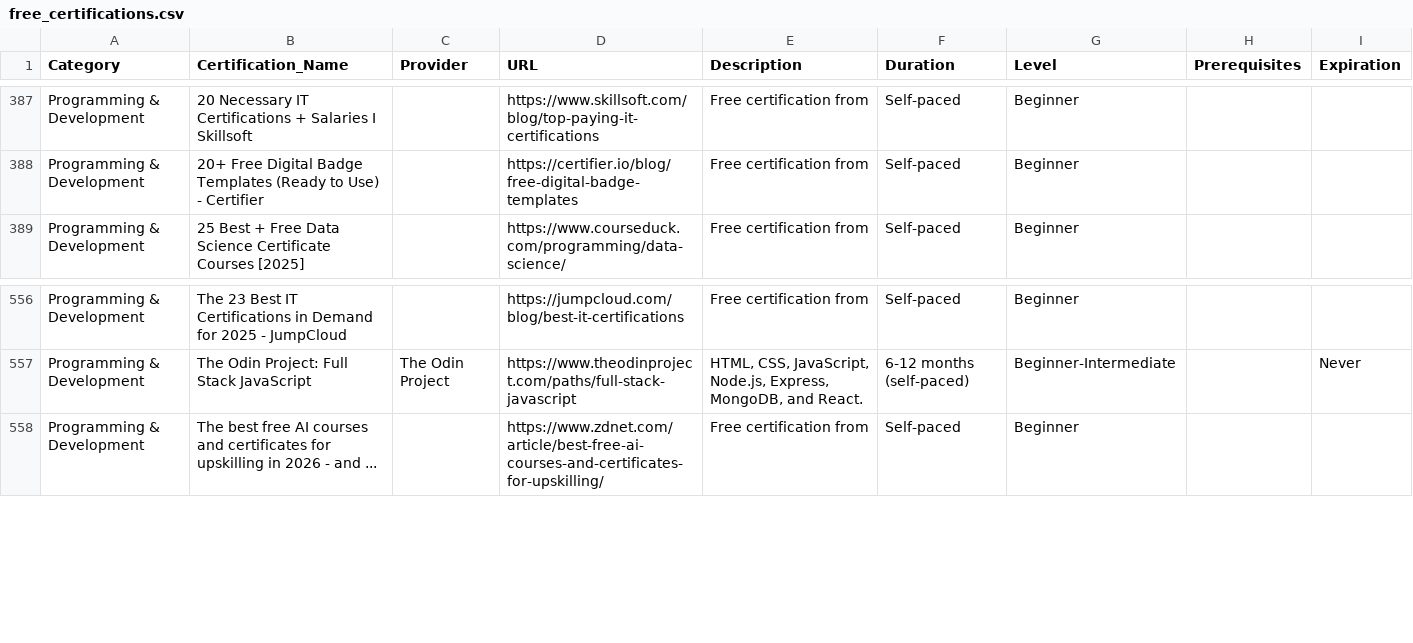
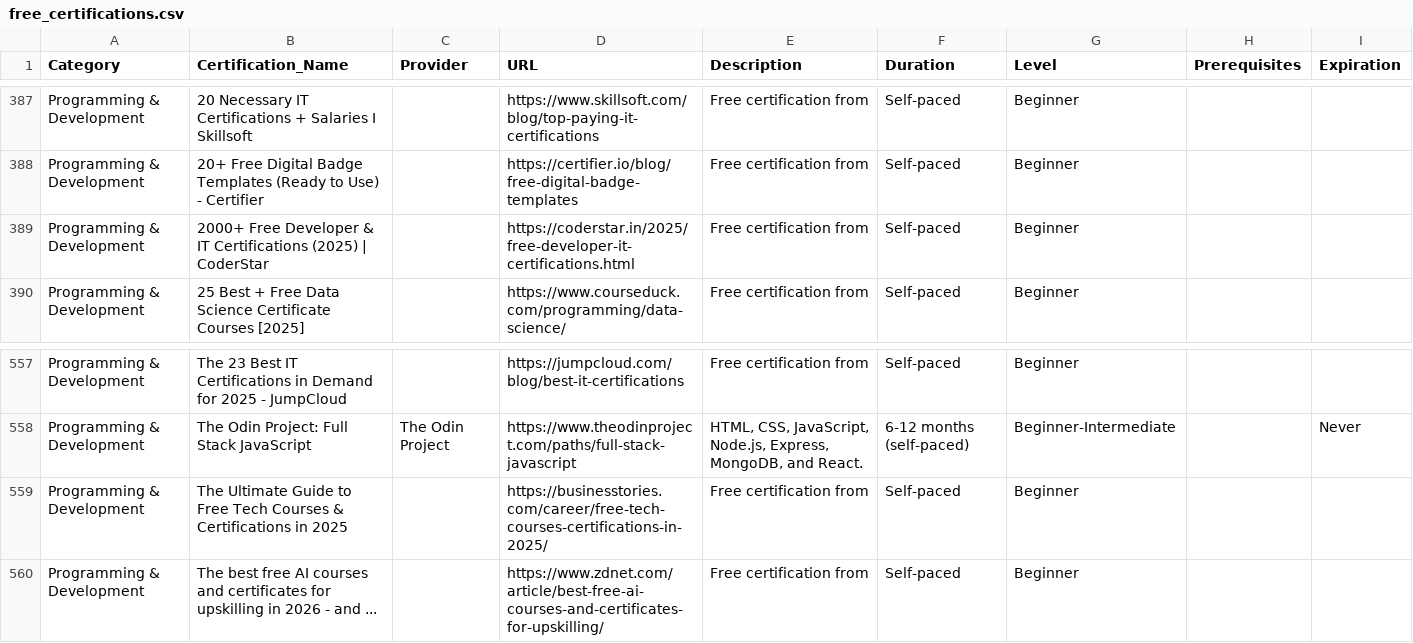
Before and after one commit to saint1415/free_certs, a CSV file: free_certifications.csv, drawn as a sheet; only a part is shown, gaps mark what is left out.

```diff
--- a/free_certifications.csv
+++ b/free_certifications.csv
@@ -388,2 +388,3 @@ Programming & Development,20 Necessary IT Certifications + Salaries I Skillsoft,
 Programming & Development,20+ Free Digital Badge Templates (Ready to Use) - Certifier,,https://certifier.io/blog/free-digital-badge-templates,Free certification from ,Self-paced,Beginner,,
+Programming & Development,2000+ Free Developer & IT Certifications (2025) | CoderStar,,https://coderstar.in/2025/free-developer-it-certifications.html,Free certification from ,Self-paced,Beginner,,
 Programming & Development,25 Best + Free Data Science Certificate Courses [2025],,https://www.courseduck.com/programming/data-science/,Free certification from ,Self-paced,Beginner,,
@@ -557,2 +558,3 @@ Programming & Development,The 23 Best IT Certifications in Demand for 2025 - Jum
 Programming & Development,The Odin Project: Full Stack JavaScript,The Odin Project,https://www.theodinproject.com/paths/full-stack-javascript,"HTML, CSS, JavaScript, Node.js, Express, MongoDB, and React.",6-12 months (self-paced),Beginner-Intermediate,,Never
+Programming & Development,The Ultimate Guide to Free Tech Courses & Certifications in 2025,,https://businesstories.com/career/free-tech-courses-certifications-in-2025/,Free certification from ,Self-paced,Beginner,,
 Programming & Development,The best free AI courses and certificates for upskilling in 2026 - and ...,,https://www.zdnet.com/article/best-free-ai-courses-and-certificates-for-upskilling/,Free certification from ,Self-paced,Beginner,,
```
Also changed, not shown: 2 other files.
